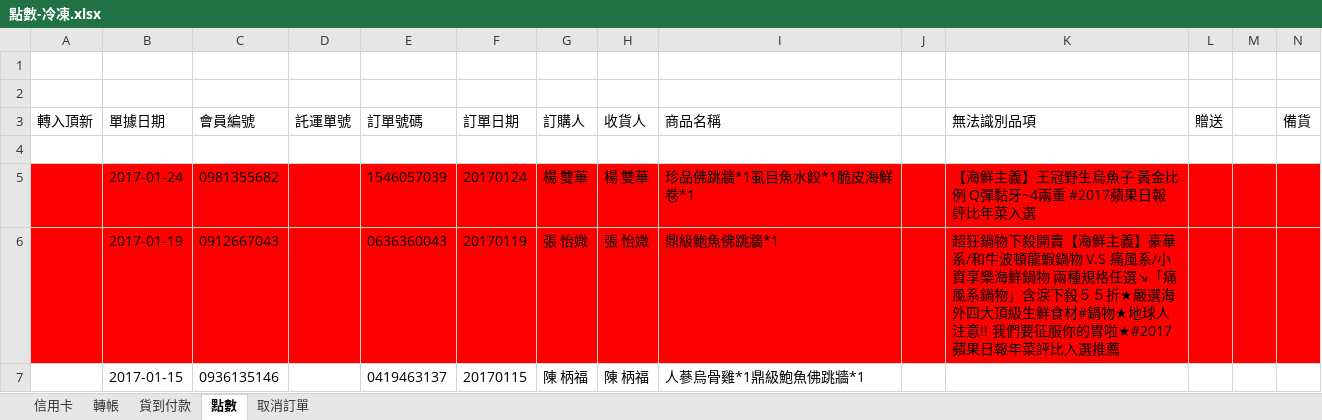
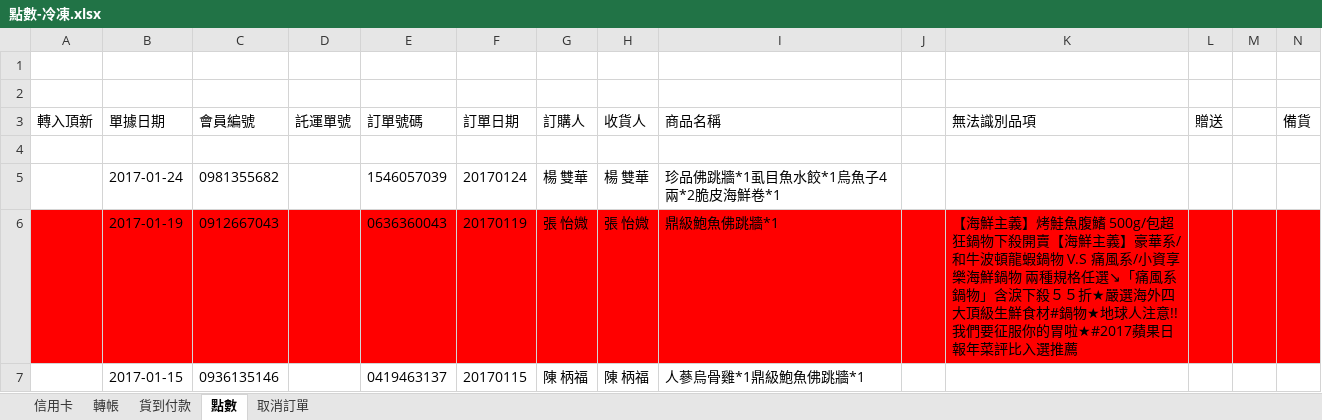
Before and after one commit to shtsai/Purchase-Order-Consolidation, an Excel workbook: rakuten/點數-冷凍.xlsx, sheet 點數, drawn as a sheet; only a part is shown; values as stored, in another font and other column widths than the file's, no borders; the diff covers the shown part only; the diff names each change by its address in the sheet, - before the commit and + after, or states it on an @@ line.

```diff
--- a/rakuten/點數-冷凍.xlsx (sheet 點數)
+++ b/rakuten/點數-冷凍.xlsx (sheet 點數)
-A5:N5 fill: #FF0000
+A5:N5 fill: none
-I5 (商品名稱): 珍品佛跳牆*1虱目魚水餃*1脆皮海鮮卷*1
+I5 (商品名稱): 珍品佛跳牆*1虱目魚水餃*1烏魚子4兩*2脆皮海鮮卷*1
-K5 (無法識別品項): 【海鮮主義】王冠野生烏魚子 黃金比例 Q彈黏牙~4兩重 #2017蘋果日報評比年菜入選
+K5 (無法識別品項): (empty)
-K6 (無法識別品項): 超狂鍋物…
+K6 (無法識別品項): 【海鮮主義】烤鮭魚腹鰭 500g/包超狂鍋物…
```
Also changed, not shown: 8 edited cells and cell formats elsewhere in this sheet, sheet 信用卡, sheet 轉帳, sheet 貨到付款, rakuten/點數-常溫.xlsx, 1 other file.
